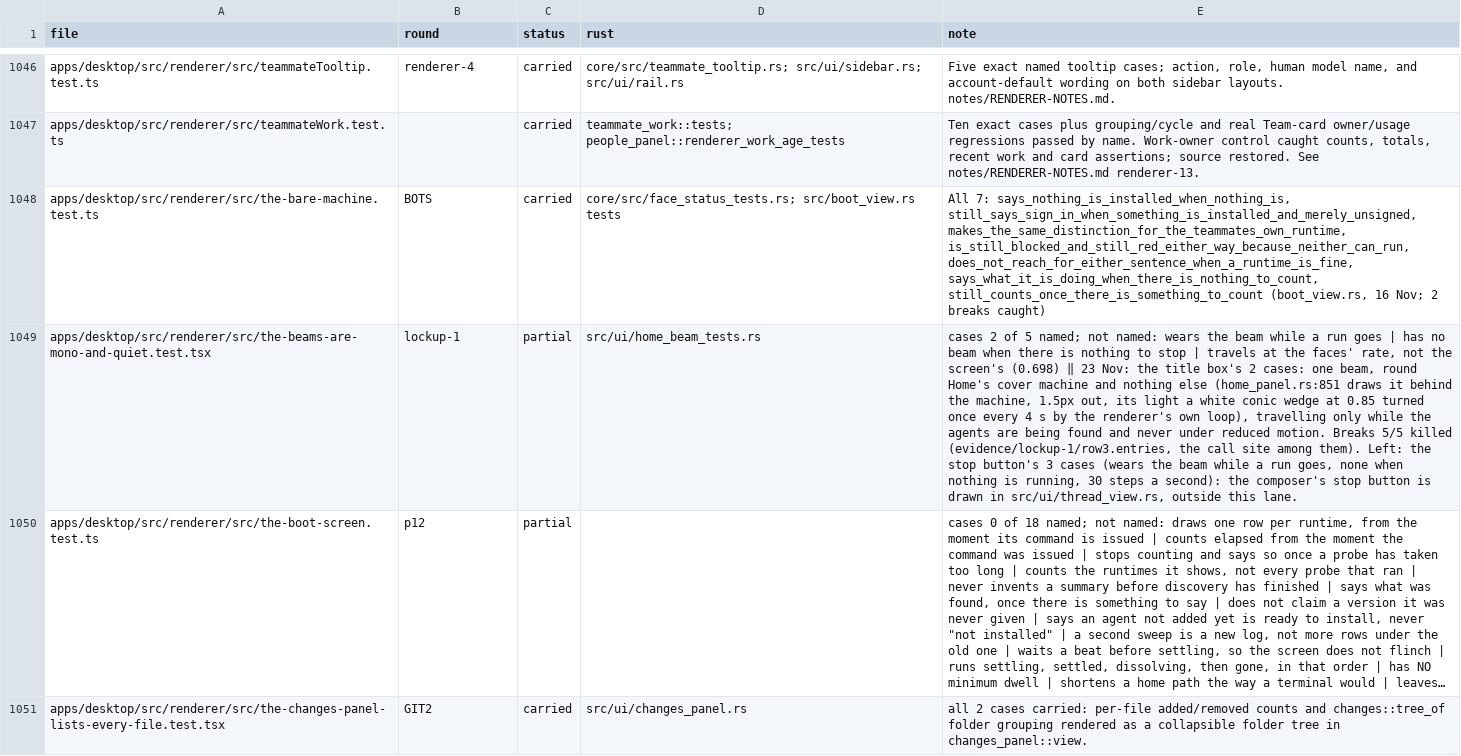
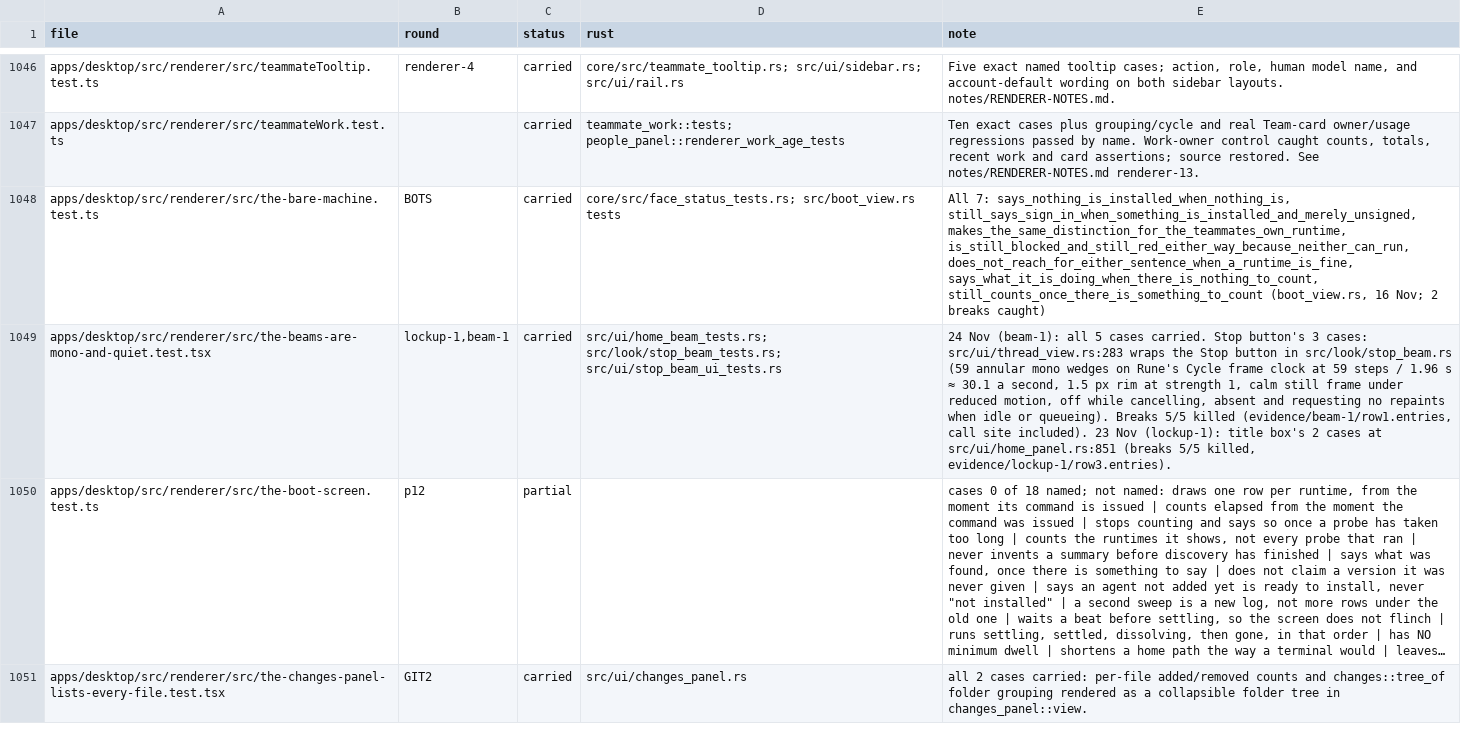
Before and after one commit to StopBanning/locust, a TSV file: apps/native/parity/tests.tsv, drawn as a sheet; only a part is shown, gaps mark what is left out; long unchanged cells end in …; the diff names each change by its address in the sheet, - before the commit and + after, or states it on an @@ line.

Commit message:
beam-1: carry the Stop button's mono beam (the-beams-are-mono-and-quiet)

```diff
--- a/apps/native/parity/tests.tsv
+++ b/apps/native/parity/tests.tsv
-B1049 (round): lockup-1
+B1049 (round): lockup-1,beam-1
-C1049 (status): partial
+C1049 (status): carried
-D1049 (rust): src/ui/home_beam_tests.rs
+D1049 (rust): src/ui/home_beam_tests.rs; src/look/stop_beam_tests.rs; src/ui/stop_beam_ui_tests.rs
-E1049 (note): cases 2 of 5 named; not named: wears the beam while a run goes | has no beam when there is nothing to stop | travels at the faces' rate, not the screen's (0.698) ‖ 23 Nov: the title box's 2 cases: one beam, round Home's cover machine and nothing else (home_panel.rs:851 draws it behind the machine, 1.5px out, its light a white conic wedge at 0.85 turned once every 4 s by the renderer's own loop), travelling only while the agents are being found and never under reduced motion. Breaks 5/5 killed (evidence/lockup-1/row3.entries, the call site among them). Left: the stop button's 3 cases (wears the beam while a run goes, none when nothing is running, 30 steps a second): the composer's stop button is drawn in src/ui/thread_view.rs, outside this lane.
+E1049 (note): 24 Nov (beam-1): all 5 cases carried. Stop button's 3 cases: src/ui/thread_view.rs:283 wraps the Stop button in src/look/stop_beam.rs (59 annular mono wedges on Rune's Cycle frame clock at 59 steps / 1.96 s ≈ 30.1 a second, 1.5 px rim at strength 1, calm still frame under reduced motion, off while cancelling, absent and requesting no repaints when idle or queueing). Breaks 5/5 killed (evidence/beam-1/row1.entries, call site included). 23 Nov (lockup-1): title box's 2 cases at src/ui/home_panel.rs:851 (breaks 5/5 killed, evidence/lockup-1/row3.entries).
```
Also changed, not shown: apps/native/parity/cases.tsv, 5 other files.
